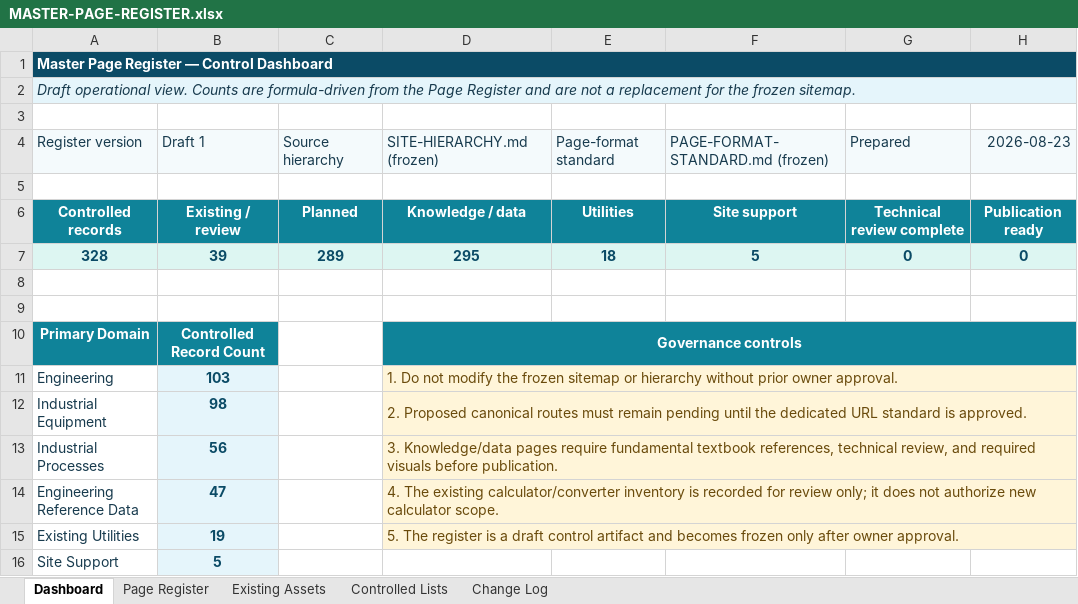
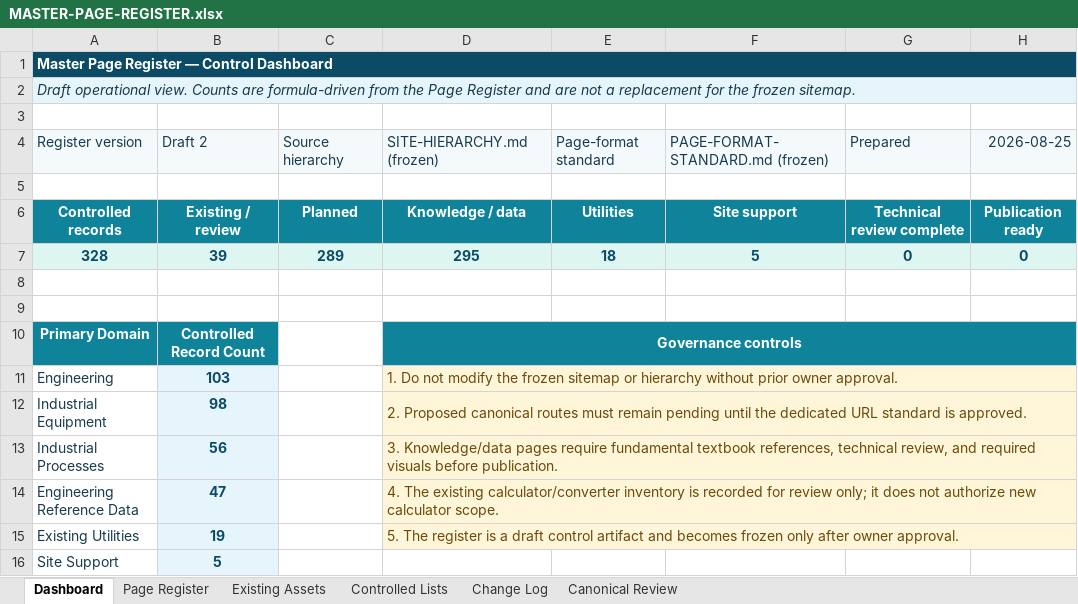
Before and after one commit to INDUSTRIALCALCULATIONHUB/INDUSTRIAL-CALCULATION, an Excel workbook: outputs/master-page-register/MASTER-PAGE-REGISTER.xlsx, sheet Dashboard, drawn as a sheet; values as stored, in another font and other column widths than the file's, no borders; the diff names each change by its address in the sheet, - before the commit and + after, or states it on an @@ line.

```diff
--- a/outputs/master-page-register/MASTER-PAGE-REGISTER.xlsx (sheet Dashboard)
+++ b/outputs/master-page-register/MASTER-PAGE-REGISTER.xlsx (sheet Dashboard)
+sheet tab: Canonical Review
-B4: Draft 1
+B4: Draft 2
-H4: 2026-08-23
+H4: 2026-08-25
```
Also changed, not shown: sheet Change Log, sheet Page Register, 2 other files.
